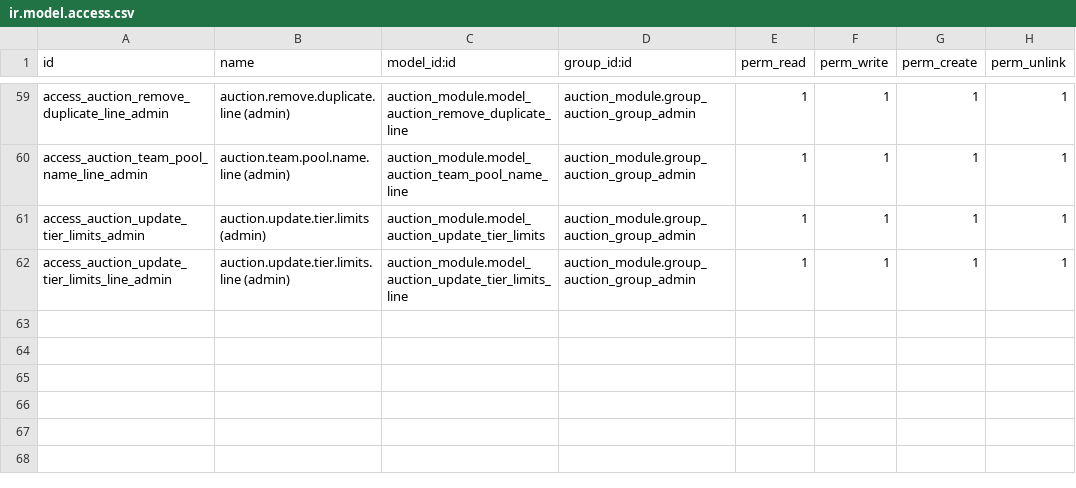
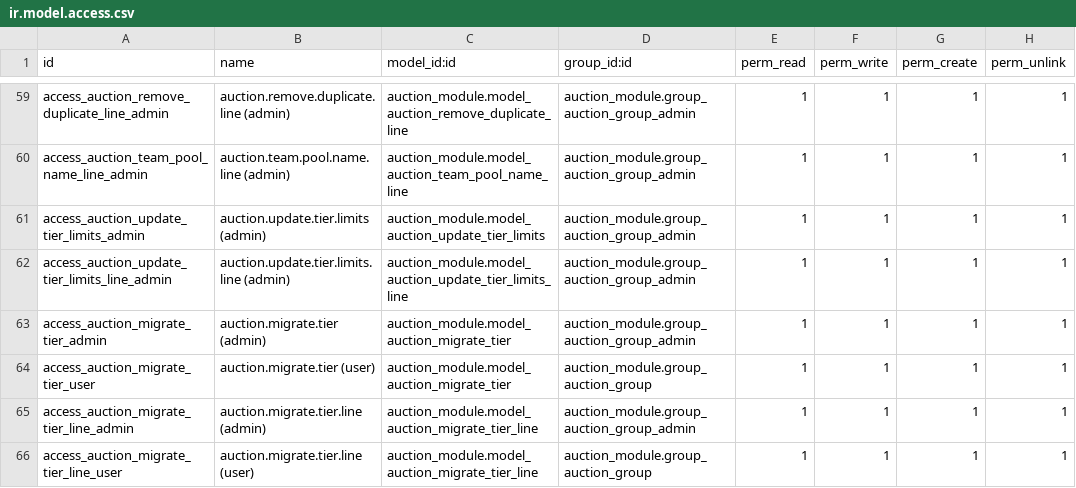
Before and after one commit to abhishek12198/auction_champ, a CSV file: auction_module/security/ir.model.access.csv, drawn as a sheet; only a part is shown, gaps mark what is left out; the diff names each change by its address in the sheet, - before the commit and + after, or states it on an @@ line.

```diff
--- a/auction_module/security/ir.model.access.csv
+++ b/auction_module/security/ir.model.access.csv
+row 63: access_auction_migrate_tier_admin | auction.migrate.tier (admin) | auction_module.model_auction_migrate_tier | auction_module.group_auction_group_admin | 1 | 1 | 1 | 1
+row 64: access_auction_migrate_tier_user | auction.migrate.tier (user) | auction_module.model_auction_migrate_tier | auction_module.group_auction_group | 1 | 1 | 1 | 1
+row 65: access_auction_migrate_tier_line_admin | auction.migrate.tier.line (admin) | auction_module.model_auction_migrate_tier_line | auction_module.group_auction_group_admin | 1 | 1 | 1 | 1
+row 66: access_auction_migrate_tier_line_user | auction.migrate.tier.line (user) | auction_module.model_auction_migrate_tier_line | auction_module.group_auction_group | 1 | 1 | 1 | 1
```
Also changed, not shown: 13 other files.
